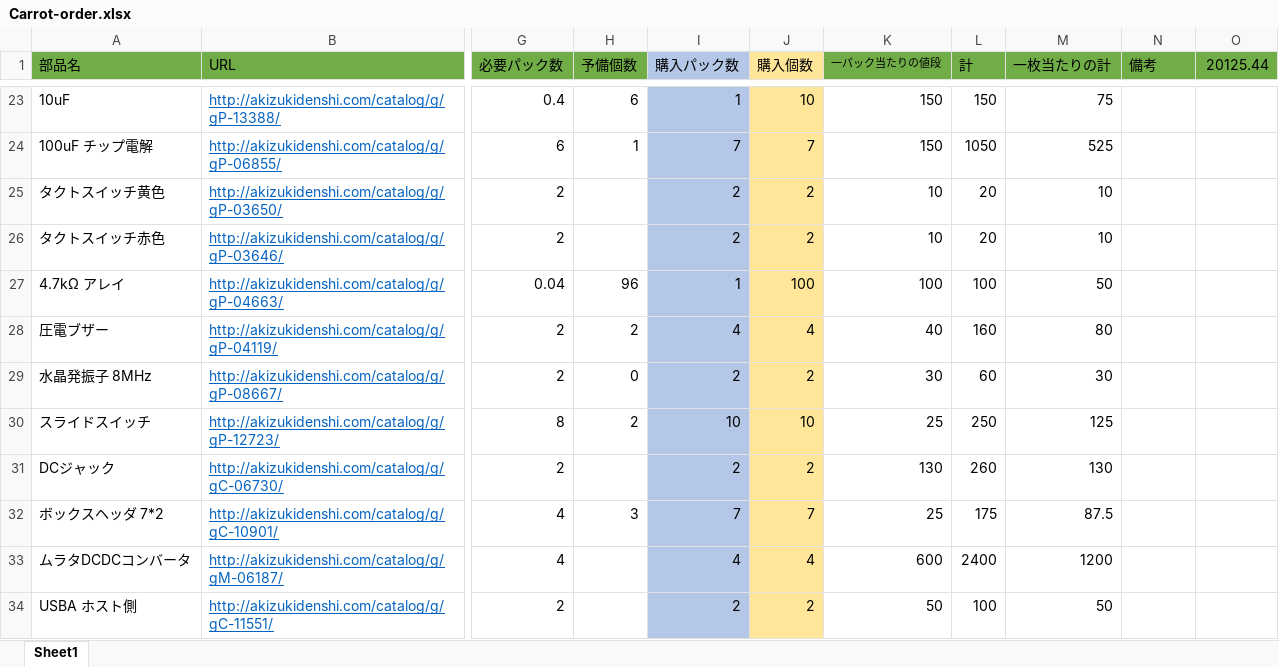
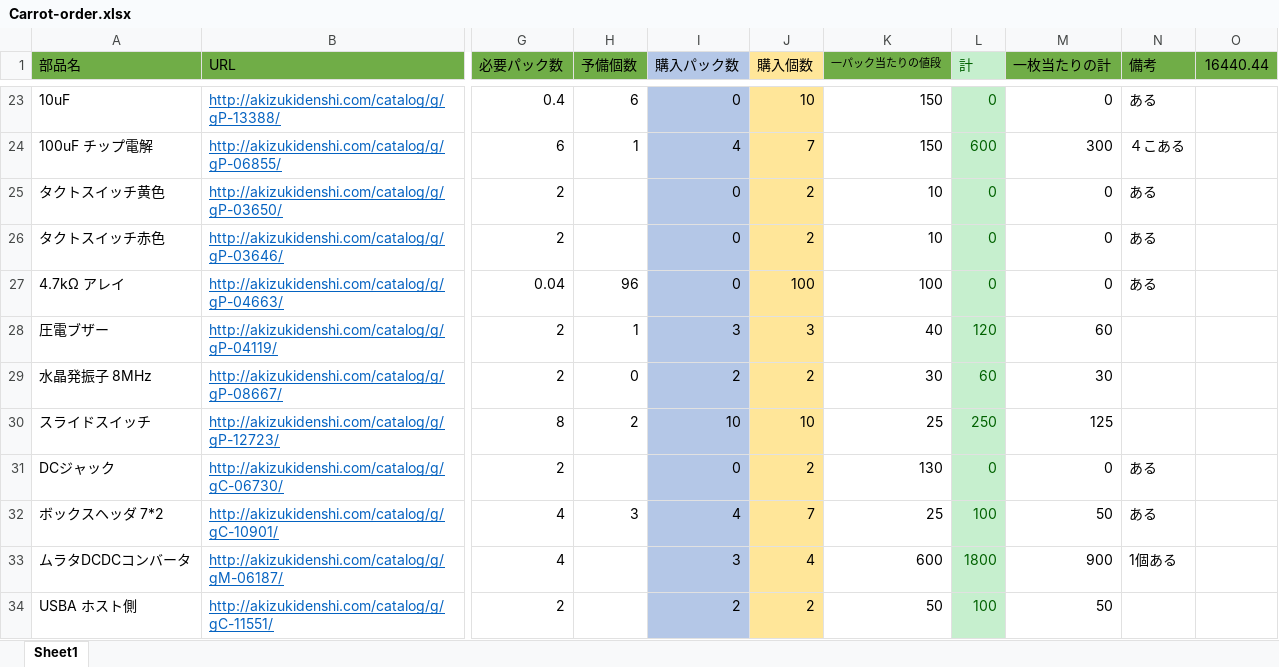
Before and after one commit to rakuseirobot/Carrot-boards, an Excel workbook: Carrot-order.xlsx, sheet Sheet1, drawn as a sheet; only a part is shown, gaps mark what is left out; values as stored, in another font and other column widths than the file's, no borders; the diff covers the shown part only; the diff names each change by its address in the sheet, - before the commit and + after, or states it on an @@ line.

```diff
--- a/Carrot-order.xlsx (sheet Sheet1)
+++ b/Carrot-order.xlsx (sheet Sheet1)
-L1:L34 text colour: black
+L1:L34 text colour: #006100
-L1 fill: #70AD47
+L1 fill: #C6EFCE
-O1: 20125.44
+O1: 16440.44
-I23 (購入パック数): 1
+I23 (購入パック数): 0
-L23:L34 fill: none
+L23:L34 fill: #C6EFCE
-L23 (計): 150
+L23 (計): 0
-M23 (一枚当たりの計): 75
+M23 (一枚当たりの計): 0
-N23 (備考): (empty)
+N23 (備考): ある
-I24 (購入パック数): 7
+I24 (購入パック数): 4
-L24 (計): 1050
+L24 (計): 600
-M24 (一枚当たりの計): 525
+M24 (一枚当たりの計): 300
-N24 (備考): (empty)
+N24 (備考): ４こある
-I25:I26 (購入パック数): 2
+I25:I26 (購入パック数): 0
-L25:L26 (計): 20
+L25:L26 (計): 0
-M25:M26 (一枚当たりの計): 10
+M25:M26 (一枚当たりの計): 0
-N25:N27 (備考): (empty)
+N25:N27 (備考): ある
-I27 (購入パック数): 1
+I27 (購入パック数): 0
-L27 (計): 100
+L27 (計): 0
-M27 (一枚当たりの計): 50
+M27 (一枚当たりの計): 0
-H28 (予備個数): 2
+H28 (予備個数): 1
-I28 (購入パック数): 4
+I28 (購入パック数): 3
-J28 (購入個数): 4
+J28 (購入個数): 3
-L28 (計): 160
+L28 (計): 120
-M28 (一枚当たりの計): 80
+M28 (一枚当たりの計): 60
-I31 (購入パック数): 2
+I31 (購入パック数): 0
-L31 (計): 260
+L31 (計): 0
-M31 (一枚当たりの計): 130
+M31 (一枚当たりの計): 0
-N31:N32 (備考): (empty)
+N31:N32 (備考): ある
-I32 (購入パック数): 7
+I32 (購入パック数): 4
-L32 (計): 175
+L32 (計): 100
-M32 (一枚当たりの計): 87.5
+M32 (一枚当たりの計): 50
-I33 (購入パック数): 4
+I33 (購入パック数): 3
-L33 (計): 2400
+L33 (計): 1800
-M33 (一枚当たりの計): 1200
+M33 (一枚当たりの計): 900
-N33 (備考): (empty)
+N33 (備考): 1個ある
```
Also changed, not shown: 1 added row, 72 edited cells and cell formats elsewhere in this sheet, 3 other files.
